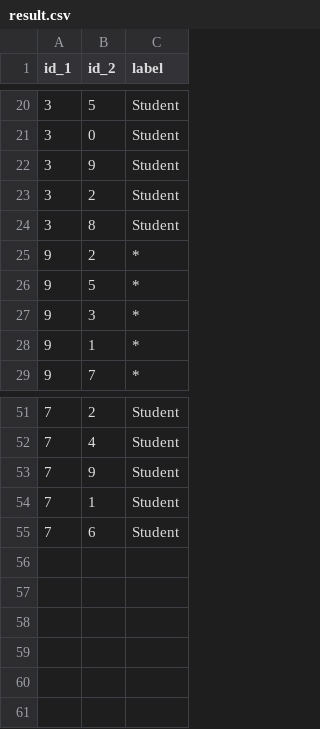
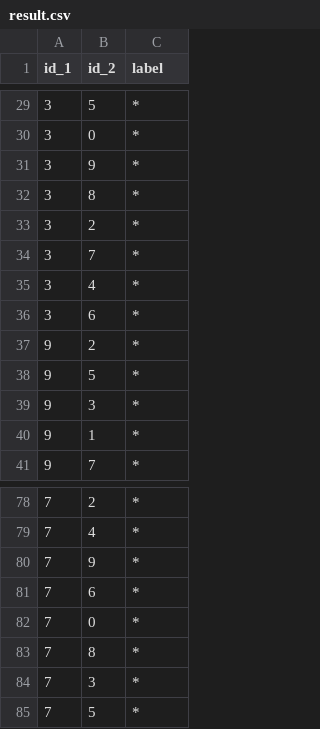
Before and after one commit to Federico-Conti/data-protection-privacy, a CSV file: result.csv, drawn as a sheet; only a part is shown, gaps mark what is left out; the diff covers the shown part only.

```diff
--- a/result.csv
+++ b/result.csv
@@ -20,6 +29,9 @@ id_1,id_2,label
-3,5,Student
-3,0,Student
-3,9,Student
-3,2,Student
-3,8,Student
+3,5,*
+3,0,*
+3,9,*
+3,8,*
+3,2,*
+3,7,*
+3,4,*
+3,6,*
 9,2,*
@@ -51,5 +78,8 @@ id_1,id_2,label
-7,2,Student
-7,4,Student
-7,9,Student
-7,1,Student
-7,6,Student
+7,2,*
+7,4,*
+7,9,*
+7,6,*
+7,0,*
+7,8,*
+7,3,*
+7,5,*
```
Also changed, not shown: 26 added rows, 2 removed rows, 3 moved rows and 24 edited cells elsewhere in this file, 1 other file.
